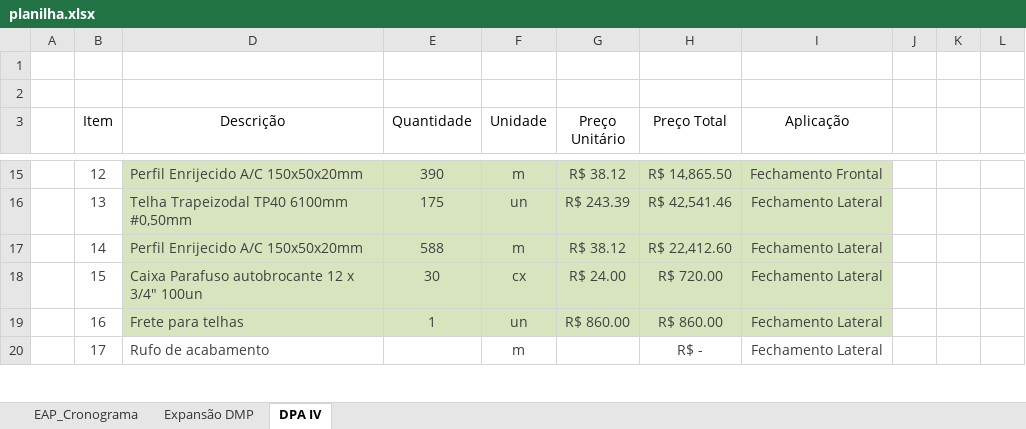
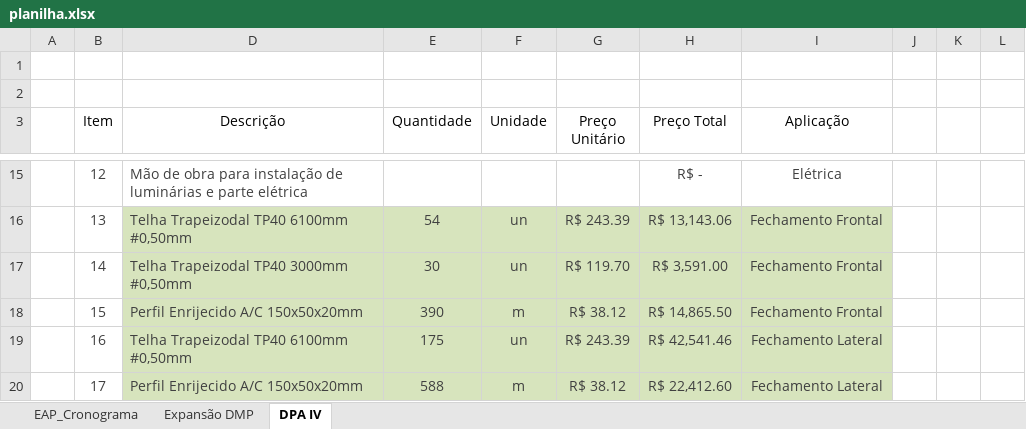
Before and after one commit to Geanfer10/-painel-curva-abc, an Excel workbook: dados/planilha.xlsx, sheet DPA IV, drawn as a sheet; only a part is shown, gaps mark what is left out; values as stored, in another font and other column widths than the file's, no borders; table styles not drawn; the diff covers the shown part only; the diff names each change by its address in the sheet, - before the commit and + after, or states it on an @@ line.

```diff
--- a/dados/planilha.xlsx (sheet DPA IV)
+++ b/dados/planilha.xlsx (sheet DPA IV)
-D15 (Descrição): Perfil Enrijecido A/C 150x50x20mm
+D15 (Descrição): Mão de obra para instalação de luminárias e parte elétrica
-D15:I15 fill: #D7E4BD
+D15:I15 fill: none
-E15 (Quantidade): 390
+E15 (Quantidade): (empty)
-F15 (Unidade): m
+F15 (Unidade): (empty)
-G15 (Preço Unitário): R$ 38.12
+G15 (Preço Unitário): (empty)
-H15 (Preço Total): R$ 14,865.50
+H15 (Preço Total): R$ -
-I15 (Aplicação): Fechamento Frontal
+I15 (Aplicação): Elétrica
-E16 (Quantidade): 175
+E16 (Quantidade): 54
-H16 (Preço Total): R$ 42,541.46
+H16 (Preço Total): R$ 13,143.06
-I16:I18 (Aplicação): Fechamento Lateral
+I16:I18 (Aplicação): Fechamento Frontal
-D17 (Descrição): Perfil Enrijecido A/C 150x50x20mm
+D17 (Descrição): Telha Trapeizodal TP40 3000mm #0,50mm
-E17 (Quantidade): 588
+E17 (Quantidade): 30
-F17 (Unidade): m
+F17 (Unidade): un
-G17 (Preço Unitário): R$ 38.12
+G17 (Preço Unitário): R$ 119.70
-H17 (Preço Total): R$ 22,412.60
+H17 (Preço Total): R$ 3,591.00
-D18 (Descrição): Caixa Parafuso autobrocante 12 x 3/4" 100un
+D18 (Descrição): Perfil Enrijecido A/C 150x50x20mm
-E18 (Quantidade): 30
+E18 (Quantidade): 390
-F18 (Unidade): cx
+F18 (Unidade): m
-G18 (Preço Unitário): R$ 24.00
+G18 (Preço Unitário): R$ 38.12
-H18 (Preço Total): R$ 720.00
+H18 (Preço Total): R$ 14,865.50
-D19 (Descrição): Frete para telhas
+D19 (Descrição): Telha Trapeizodal TP40 6100mm #0,50mm
-E19 (Quantidade): 1
+E19 (Quantidade): 175
-G19 (Preço Unitário): R$ 860.00
+G19 (Preço Unitário): R$ 243.39
-H19 (Preço Total): R$ 860.00
+H19 (Preço Total): R$ 42,541.46
-D20 (Descrição): Rufo de acabamento
+D20 (Descrição): Perfil Enrijecido A/C 150x50x20mm
-D20:I20 fill: none
+D20:I20 fill: #D7E4BD
-E20 (Quantidade): (empty)
+E20 (Quantidade): 588
-G20 (Preço Unitário): (empty)
+G20 (Preço Unitário): R$ 38.12
-H20 (Preço Total): R$ -
+H20 (Preço Total): R$ 22,412.60
```
Also changed, not shown: 3 added rows, 3 removed rows, 230 edited cells and cell formats elsewhere in this sheet, formulas that keep their value.
